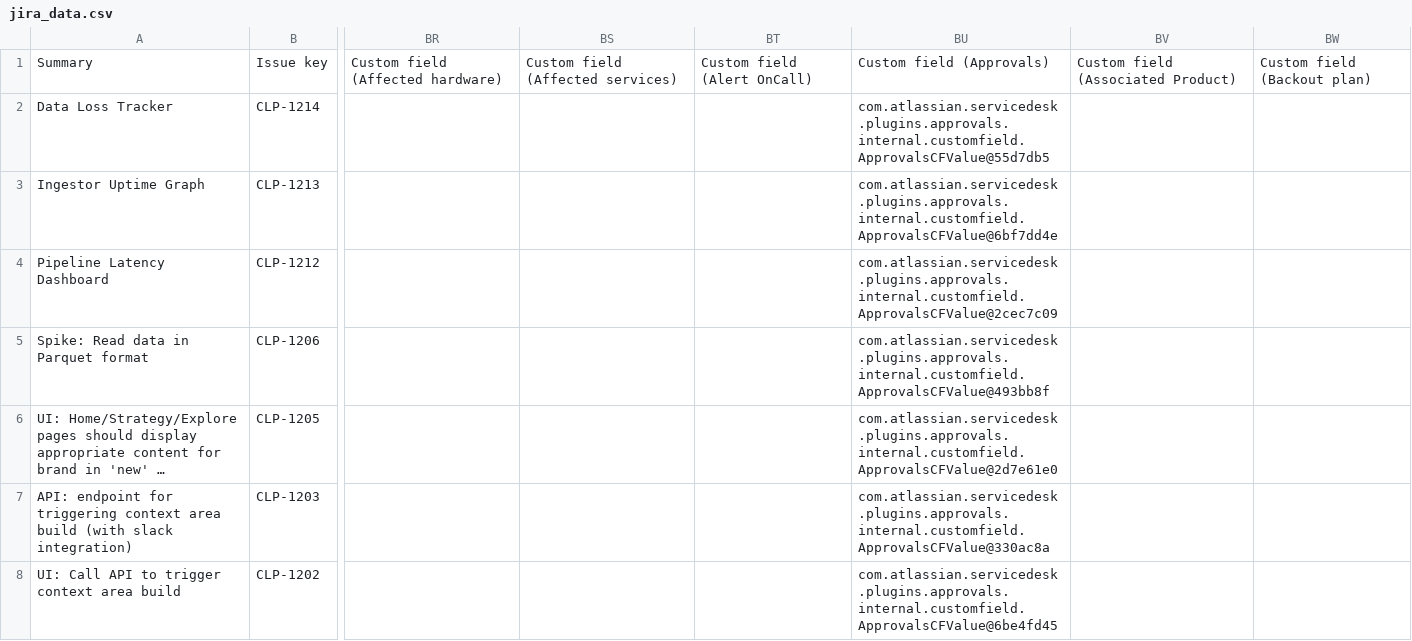
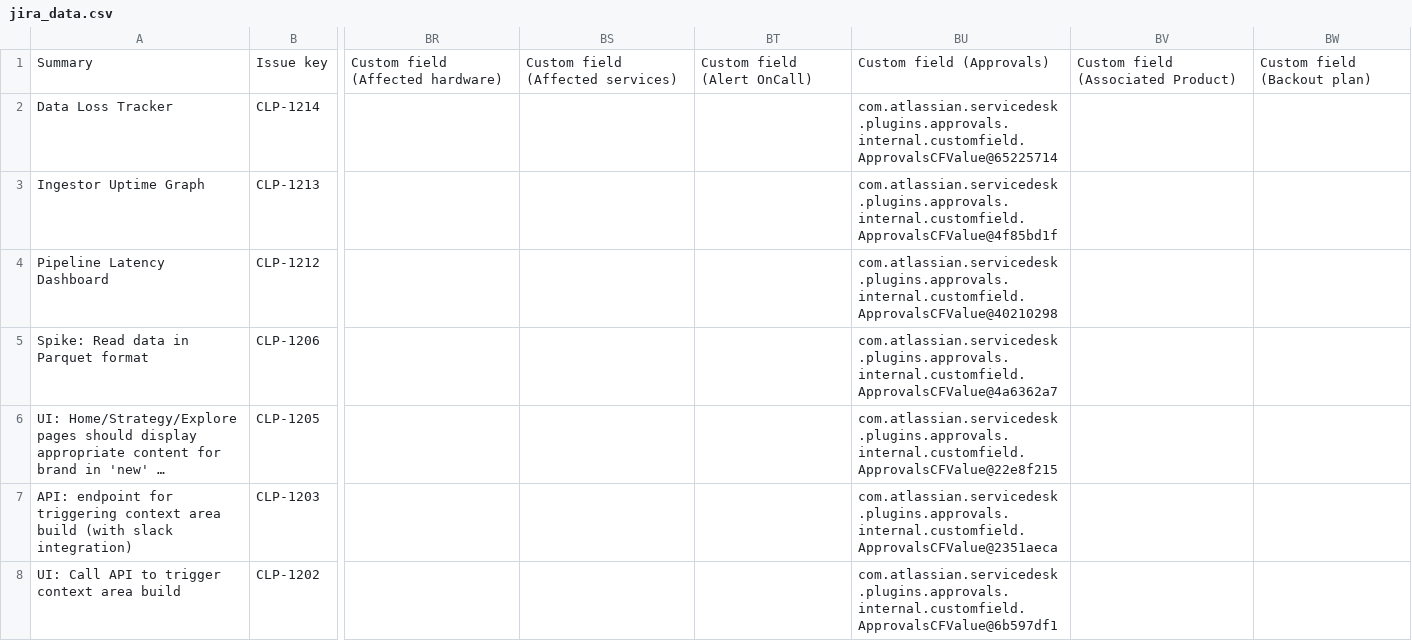
Before and after one commit to JLogan702/bgpdash, a CSV file: jira_data.csv, drawn as a sheet; only a part is shown, gaps mark what is left out; long unchanged cells end in …; the diff covers the shown part only; the diff names each change by its address in the sheet, - before the commit and + after, or states it on an @@ line.

```diff
--- a/jira_data.csv
+++ b/jira_data.csv
-BU2: com.atlassian.servicedesk.plugins.approvals.internal.customfield.ApprovalsCFValue@55d7db5
+BU2: com.atlassian.servicedesk.plugins.approvals.internal.customfield.ApprovalsCFValue@65225714
-BU3: com.atlassian.servicedesk.plugins.approvals.internal.customfield.ApprovalsCFValue@6bf7dd4e
+BU3: com.atlassian.servicedesk.plugins.approvals.internal.customfield.ApprovalsCFValue@4f85bd1f
-BU4: com.atlassian.servicedesk.plugins.approvals.internal.customfield.ApprovalsCFValue@2cec7c09
+BU4: com.atlassian.servicedesk.plugins.approvals.internal.customfield.ApprovalsCFValue@40210298
-BU5: com.atlassian.servicedesk.plugins.approvals.internal.customfield.ApprovalsCFValue@493bb8f
+BU5: com.atlassian.servicedesk.plugins.approvals.internal.customfield.ApprovalsCFValue@4a6362a7
-BU6: com.atlassian.servicedesk.plugins.approvals.internal.customfield.ApprovalsCFValue@2d7e61e0
+BU6: com.atlassian.servicedesk.plugins.approvals.internal.customfield.ApprovalsCFValue@22e8f215
-BU7: com.atlassian.servicedesk.plugins.approvals.internal.customfield.ApprovalsCFValue@330ac8a
+BU7: com.atlassian.servicedesk.plugins.approvals.internal.customfield.ApprovalsCFValue@2351aeca
-BU8: com.atlassian.servicedesk.plugins.approvals.internal.customfield.ApprovalsCFValue@6be4fd45
+BU8: com.atlassian.servicedesk.plugins.approvals.internal.customfield.ApprovalsCFValue@6b597df1
```
Also changed, not shown: 119 edited cells elsewhere in this file, 1 other file.
